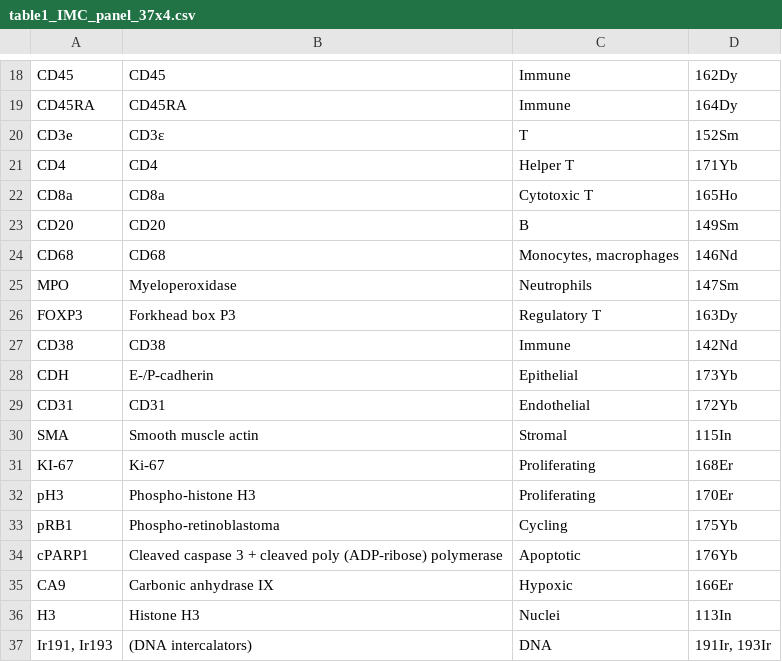
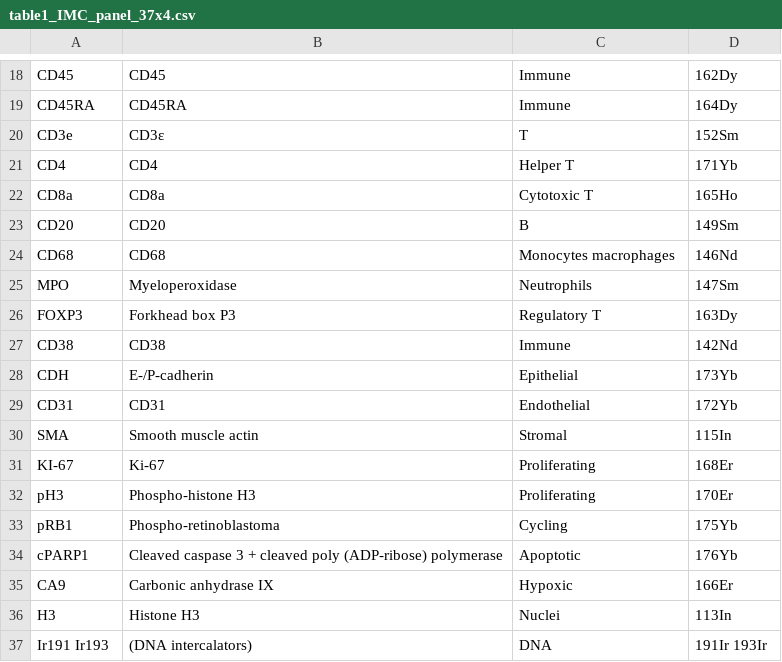
Before and after one commit to arvidl/BMED320-imaging-mass-cytometry-ml, a CSV file: notebooks/imc-case-damond-2019/data/table1_IMC_panel_37x4.csv, drawn as a sheet; only a part is shown, gaps mark what is left out.

Commit message:
Update table1_IMC_panel_37x4.csv

```diff
--- a/notebooks/imc-case-damond-2019/data/table1_IMC_panel_37x4.csv
+++ b/notebooks/imc-case-damond-2019/data/table1_IMC_panel_37x4.csv
@@ -23,3 +23,3 @@ CD8a;CD8a;Cytotoxic T;165Ho
 CD20;CD20;B;149Sm
-CD68;CD68;Monocytes, macrophages;146Nd
+CD68;CD68;Monocytes macrophages;146Nd
 MPO;Myeloperoxidase;Neutrophils;147Sm
@@ -36,2 +36,2 @@ CA9;Carbonic anhydrase IX;Hypoxic;166Er
 H3;Histone H3;Nuclei;113In
-Ir191, Ir193;(DNA intercalators);DNA;191Ir, 193Ir
+Ir191 Ir193;(DNA intercalators);DNA;191Ir 193Ir
```
